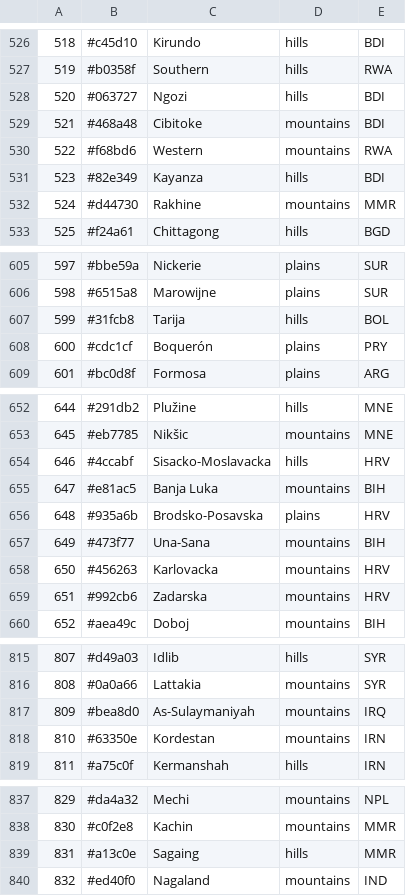
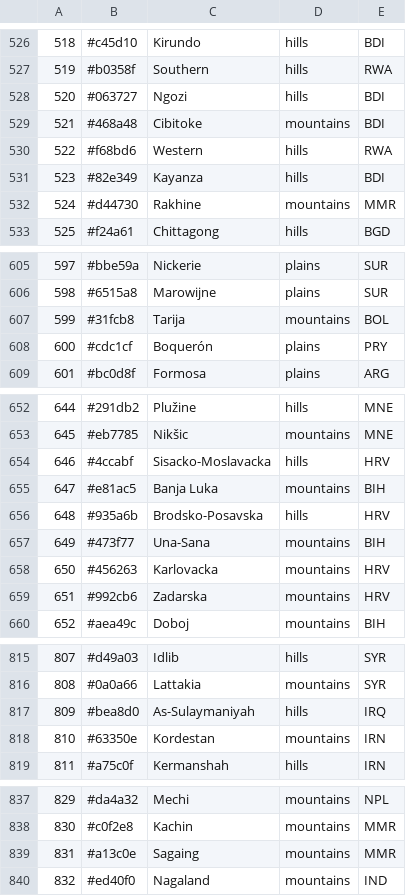
Before and after one commit to Yabani-hpg/untitled, a CSV file: data/provinces.csv, drawn as a sheet; only a part is shown, gaps mark what is left out; the diff covers the shown part only; the diff names each change by its address in the sheet, - before the commit and + after, or states it on an @@ line.

```diff
--- a/data/provinces.csv
+++ b/data/provinces.csv
-D530: mountains
+D530: hills
-D607: hills
+D607: mountains
-D656: plains
+D656: hills
-D817: mountains
+D817: hills
-D839: hills
+D839: mountains
```
Also changed, not shown: 1 removed row, 50 edited cells and row numbers in column A elsewhere in this file, data/adjacencies.csv, 5 other files.
